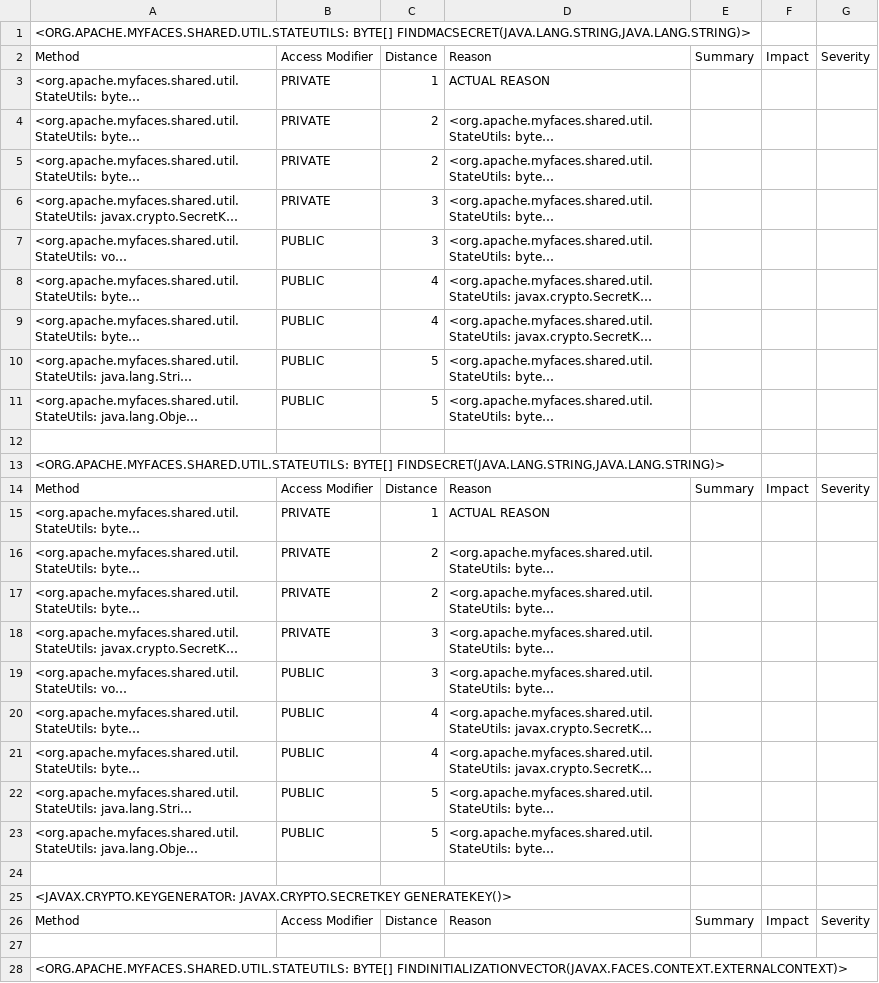
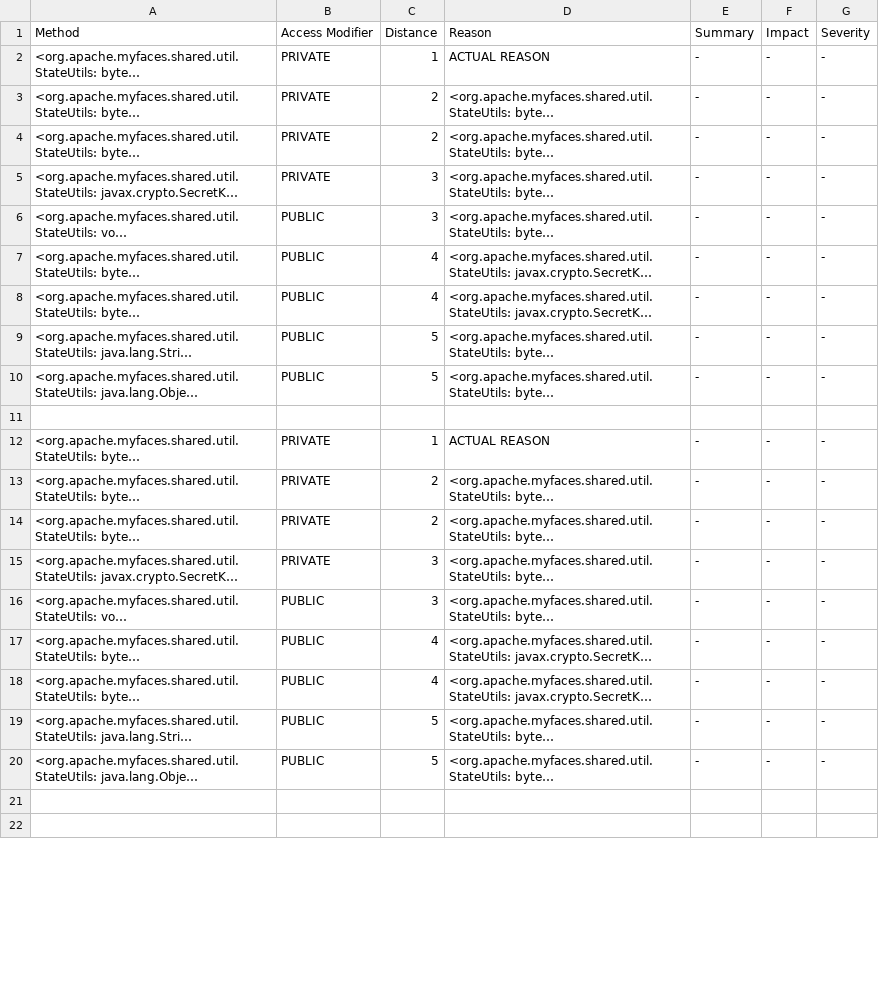
Before and after one commit to Mahir92/cryptoguard, a CSV file: output.csv, drawn as a sheet; only a part is shown; long unchanged cells end in …; removed rows and columns are numbered as before the commit, all else as after; the diff covers the shown part only; the diff names each change by its address in the sheet, - before the commit and + after, or states it on an @@ line.

```diff
--- a/output.csv
+++ b/output.csv
-row 1: <ORG.APACHE.MYFACES.SHARED.UTIL.STATEUTILS: BYTE[] FINDMACSECRET(JAVA.LANG.STRING,JAVA.LANG.STRING)>
-E2:E10 (Summary): (empty)
+E2:E10 (Summary): -
-F2:F10 (Impact): (empty)
+F2:F10 (Impact): -
-G2:G10 (Severity): (empty)
+G2:G10 (Severity): -
-row 13: <ORG.APACHE.MYFACES.SHARED.UTIL.STATEUTILS: BYTE[] FINDSECRET(JAVA.LANG.STRING,JAVA.LANG.STRING)>
-row 14: Method | Access Modifier | Distance | Reason | Summary | Impact | Severity
-E12:E20 (Summary): (empty)
+E12:E20 (Summary): -
-F12:F20 (Impact): (empty)
+F12:F20 (Impact): -
-G12:G20 (Severity): (empty)
+G12:G20 (Severity): -
-row 25: <JAVAX.CRYPTO.KEYGENERATOR: JAVAX.CRYPTO.SECRETKEY GENERATEKEY()>
-row 26: Method | Access Modifier | Distance | Reason | Summary | Impact | Severity
-row 28: <ORG.APACHE.MYFACES.SHARED.UTIL.STATEUTILS: BYTE[] FINDINITIALIZATIONVECTOR(JAVAX.FACES.CONTEXT.EXTERNALCONTEXT)>
```
Also changed, not shown: 1 removed row and 15 edited cells elsewhere in this file, 1 other file.
